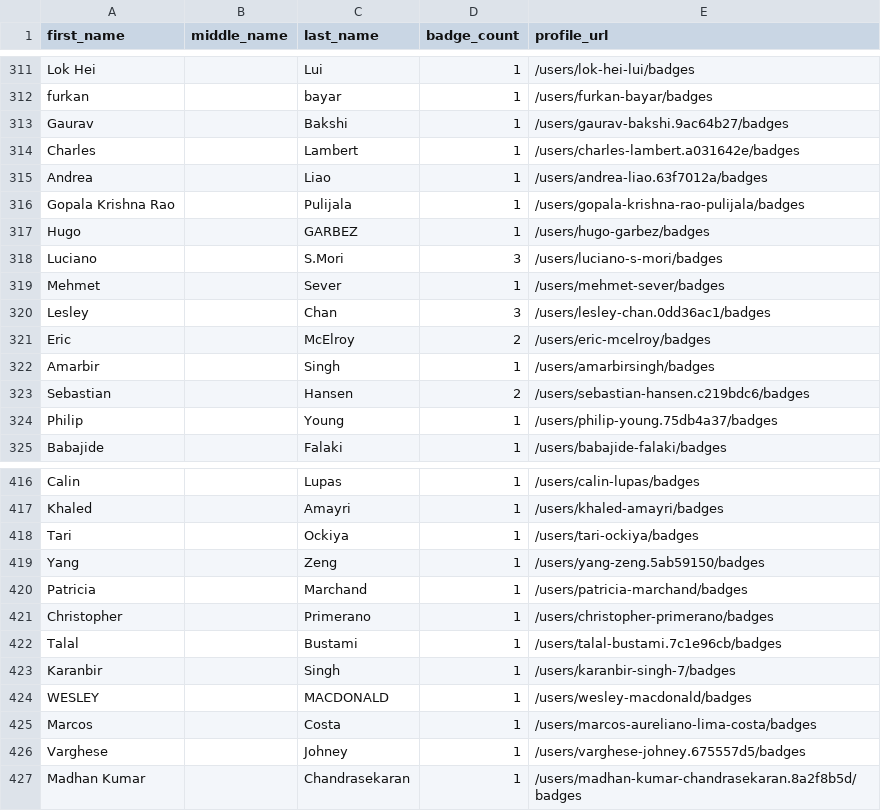
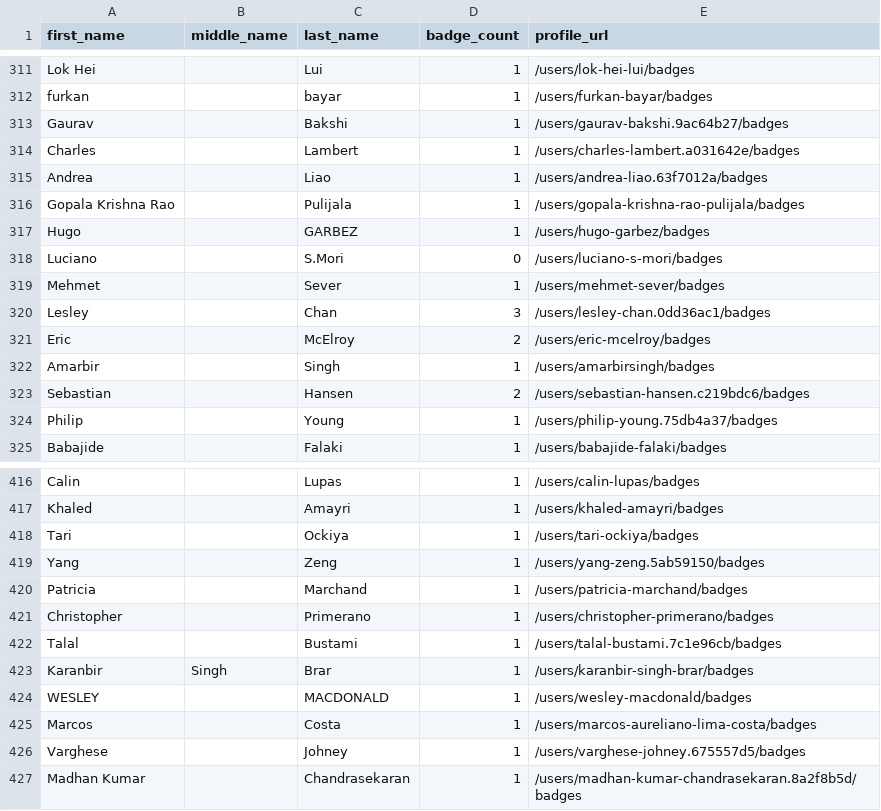
Before and after one commit to Joas707/github-certification-ranking, a CSV file: datasource/github-certs-canada.csv, drawn as a sheet; only a part is shown, gaps mark what is left out.

```diff
--- a/datasource/github-certs-canada.csv
+++ b/datasource/github-certs-canada.csv
@@ -317,3 +317,3 @@ Gopala Krishna Rao,,Pulijala,1,/users/gopala-krishna-rao-pulijala/badges
 Hugo,,GARBEZ,1,/users/hugo-garbez/badges
-Luciano,,S.Mori,3,/users/luciano-s-mori/badges
+Luciano,,S.Mori,0,/users/luciano-s-mori/badges
 Mehmet,,Sever,1,/users/mehmet-sever/badges
@@ -422,3 +422,3 @@ Christopher,,Primerano,1,/users/christopher-primerano/badges
 Talal,,Bustami,1,/users/talal-bustami.7c1e96cb/badges
-Karanbir,,Singh,1,/users/karanbir-singh-7/badges
+Karanbir,Singh,Brar,1,/users/karanbir-singh-brar/badges
 WESLEY,,MACDONALD,1,/users/wesley-macdonald/badges
```
Also changed, not shown: datasource/github-certs-australia.csv, datasource/github-certs-brazil.csv, 22 other files.
